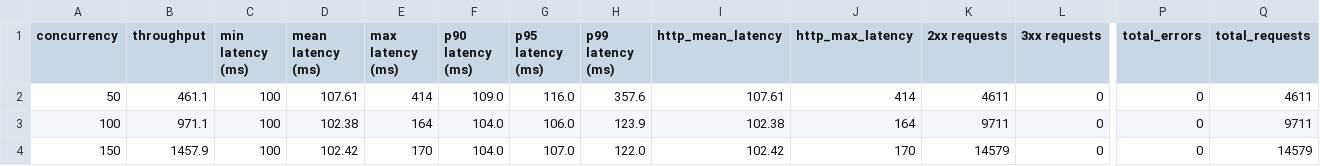
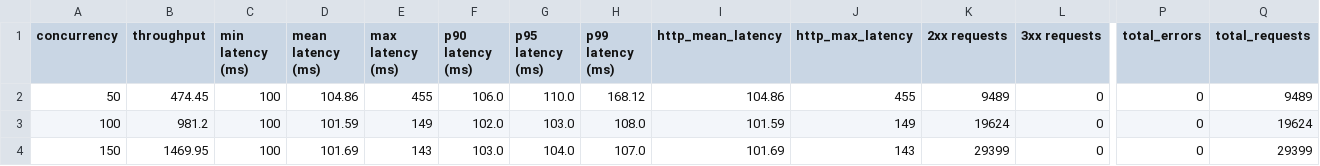
Before and after one commit to maocq/t, a CSV file: results/detail/case-one-latency-100|spring.csv, drawn as a sheet; only a part is shown, gaps mark what is left out; the diff covers the shown part only; the diff names each change by its address in the sheet, - before the commit and + after, or states it on an @@ line.

```diff
--- a/results/detail/case-one-latency-100|spring.csv
+++ b/results/detail/case-one-latency-100|spring.csv
-B2 (throughput): 461.1
+B2 (throughput): 474.45
-D2 (mean latency (ms)): 107.61
+D2 (mean latency (ms)): 104.86
-E2 (max latency (ms)): 414
+E2 (max latency (ms)): 455
-F2 (p90 latency (ms)): 109.0
+F2 (p90 latency (ms)): 106.0
-G2 (p95 latency (ms)): 116.0
+G2 (p95 latency (ms)): 110.0
-H2 (p99 latency (ms)): 357.6
+H2 (p99 latency (ms)): 168.12
-I2 (http_mean_latency): 107.61
+I2 (http_mean_latency): 104.86
-J2 (http_max_latency): 414
+J2 (http_max_latency): 455
-K2 (2xx requests): 4611
+K2 (2xx requests): 9489
-Q2 (total_requests): 4611
+Q2 (total_requests): 9489
-B3 (throughput): 971.1
+B3 (throughput): 981.2
-D3 (mean latency (ms)): 102.38
+D3 (mean latency (ms)): 101.59
-E3 (max latency (ms)): 164
+E3 (max latency (ms)): 149
-F3 (p90 latency (ms)): 104.0
+F3 (p90 latency (ms)): 102.0
-G3 (p95 latency (ms)): 106.0
+G3 (p95 latency (ms)): 103.0
-H3 (p99 latency (ms)): 123.9
+H3 (p99 latency (ms)): 108.0
-I3 (http_mean_latency): 102.38
+I3 (http_mean_latency): 101.59
-J3 (http_max_latency): 164
+J3 (http_max_latency): 149
-K3 (2xx requests): 9711
+K3 (2xx requests): 19624
-Q3 (total_requests): 9711
+Q3 (total_requests): 19624
-B4 (throughput): 1457.9
+B4 (throughput): 1469.95
-D4 (mean latency (ms)): 102.42
+D4 (mean latency (ms)): 101.69
-E4 (max latency (ms)): 170
+E4 (max latency (ms)): 143
-F4 (p90 latency (ms)): 104.0
+F4 (p90 latency (ms)): 103.0
-G4 (p95 latency (ms)): 107.0
+G4 (p95 latency (ms)): 104.0
-H4 (p99 latency (ms)): 122.0
+H4 (p99 latency (ms)): 107.0
-I4 (http_mean_latency): 102.42
+I4 (http_mean_latency): 101.69
-J4 (http_max_latency): 170
+J4 (http_max_latency): 143
-K4 (2xx requests): 14579
+K4 (2xx requests): 29399
-Q4 (total_requests): 14579
+Q4 (total_requests): 29399
```
Also changed, not shown: 169 edited cells elsewhere in this file, results/detail/case-four-latency-100|quarkus.csv, results/detail/case-four-latency-100|spring.csv, 18 other files.
